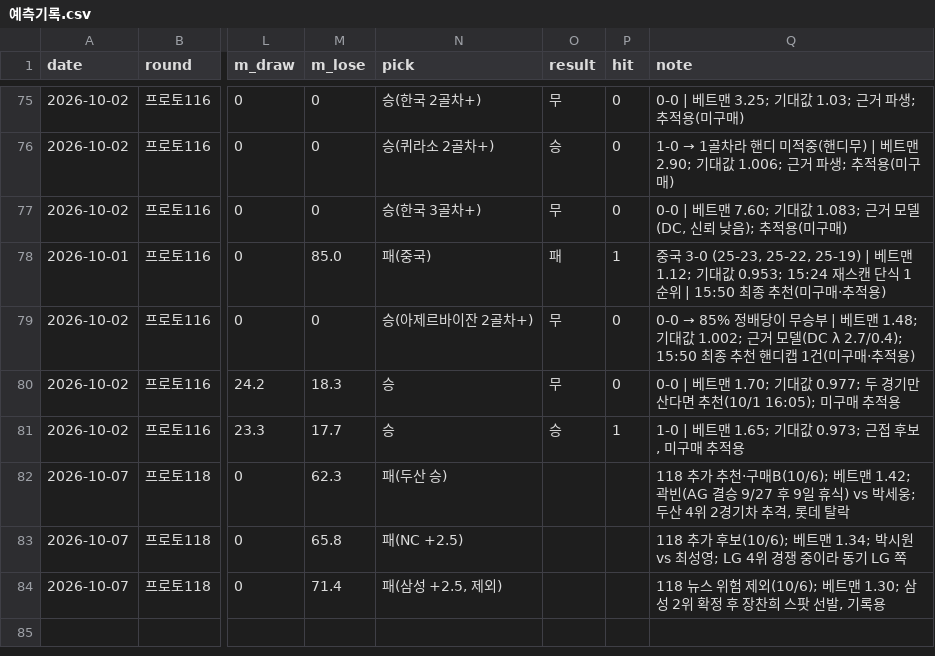
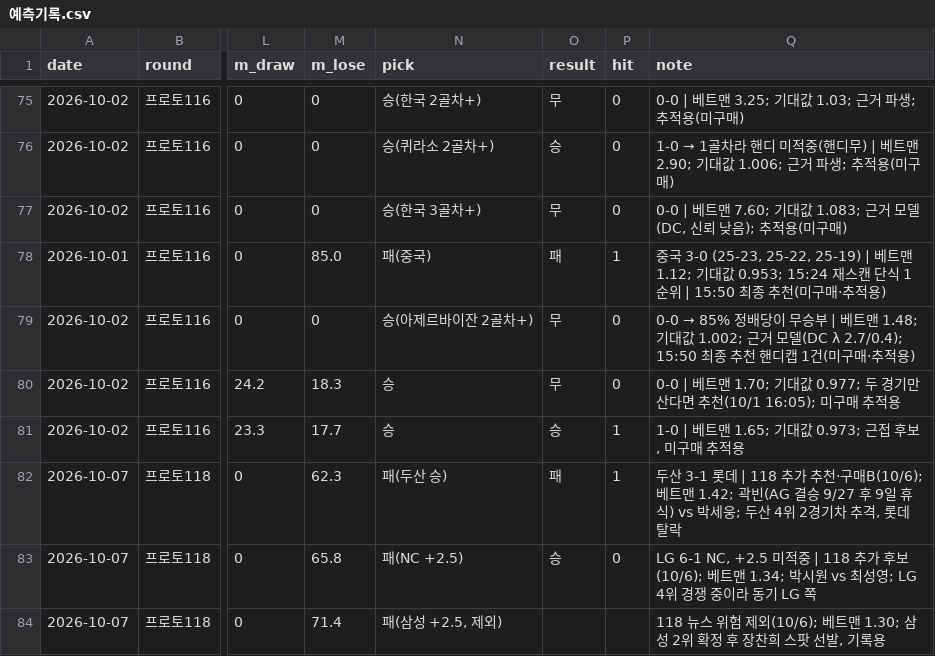
Before and after one commit to Mrzero-00/ai-playground, a CSV file: 승부예측 프로그램/예측기록.csv, drawn as a sheet; only a part is shown, gaps mark what is left out; the diff names each change by its address in the sheet, - before the commit and + after, or states it on an @@ line.

```diff
--- a/승부예측 프로그램/예측기록.csv
+++ b/승부예측 프로그램/예측기록.csv
-O82 (result): (empty)
+O82 (result): 패
-P82 (hit): (empty)
+P82 (hit): 1
-Q82 (note): 118 추가…
+Q82 (note): 두산 3-1 롯데 | 118 추가…
-O83 (result): (empty)
+O83 (result): 승
-P83 (hit): (empty)
+P83 (hit): 0
-Q83 (note): 118 추가…
+Q83 (note): LG 6-1 NC, +2.5 미적중 | 118 추가…
```
Also changed, not shown: 승부예측 프로그램/구매기록.csv, 5 other files.
